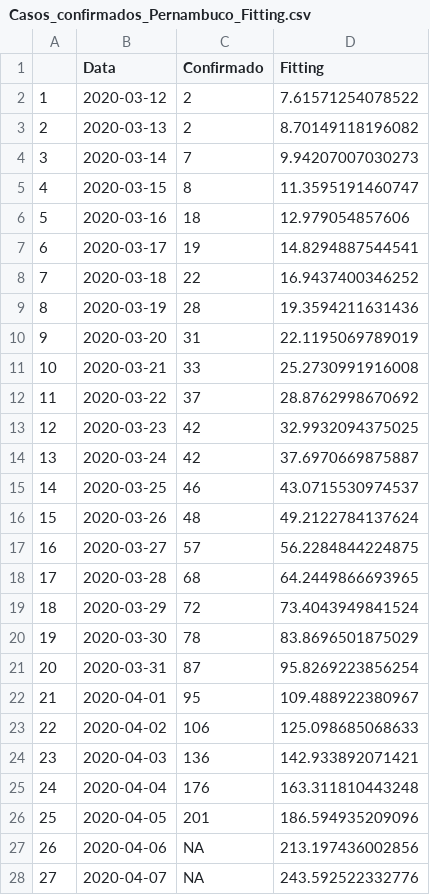
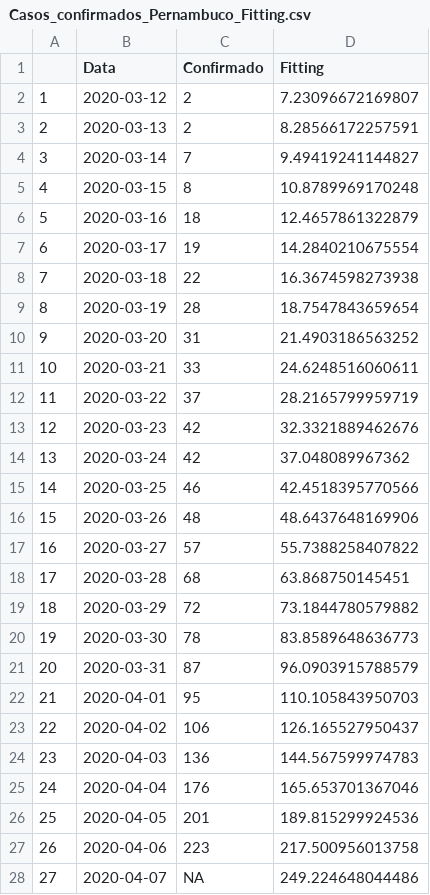
Before and after one commit to edneide/covid-19_Pernambuco, a CSV file: predicoes/Casos_confirmados_Pernambuco_Fitting.csv, drawn as a sheet; only a part is shown; the diff covers the shown part only.

```diff
--- a/predicoes/Casos_confirmados_Pernambuco_Fitting.csv
+++ b/predicoes/Casos_confirmados_Pernambuco_Fitting.csv
@@ -1,28 +1,28 @@
 "","Data","Confirmado","Fitting"
-"1",2020-03-12,2,7.61571254078522
-"2",2020-03-13,2,8.70149118196082
-"3",2020-03-14,7,9.94207007030273
-"4",2020-03-15,8,11.3595191460747
-"5",2020-03-16,18,12.979054857606
-"6",2020-03-17,19,14.8294887544541
-"7",2020-03-18,22,16.9437400346252
-"8",2020-03-19,28,19.3594211631436
-"9",2020-03-20,31,22.1195069789019
-"10",2020-03-21,33,25.2730991916008
-"11",2020-03-22,37,28.8762998670692
-"12",2020-03-23,42,32.9932094375025
-"13",2020-03-24,42,37.6970669875887
-"14",2020-03-25,46,43.0715530974537
-"15",2020-03-26,48,49.2122784137624
-"16",2020-03-27,57,56.2284844224875
-"17",2020-03-28,68,64.2449866693965
-"18",2020-03-29,72,73.4043949841524
-"19",2020-03-30,78,83.8696501875029
-"20",2020-03-31,87,95.8269223856254
-"21",2020-04-01,95,109.488922380967
-"22",2020-04-02,106,125.098685068633
-"23",2020-04-03,136,142.933892071421
-"24",2020-04-04,176,163.311810443248
-"25",2020-04-05,201,186.594935209096
-"26",2020-04-06,NA,213.197436002856
-"27",2020-04-07,NA,243.592522332776
+"1",2020-03-12,2,7.23096672169807
+"2",2020-03-13,2,8.28566172257591
+"3",2020-03-14,7,9.49419241144827
+"4",2020-03-15,8,10.8789969170248
+"5",2020-03-16,18,12.4657861322879
+"6",2020-03-17,19,14.2840210675554
+"7",2020-03-18,22,16.3674598273938
+"8",2020-03-19,28,18.7547843659654
+"9",2020-03-20,31,21.4903186563252
+"10",2020-03-21,33,24.6248516060611
+"11",2020-03-22,37,28.2165799959719
+"12",2020-03-23,42,32.3321889462676
+"13",2020-03-24,42,37.048089967362
+"14",2020-03-25,46,42.4518395770566
+"15",2020-03-26,48,48.6437648169906
+"16",2020-03-27,57,55.7388258407822
+"17",2020-03-28,68,63.868750145451
+"18",2020-03-29,72,73.1844780579882
+"19",2020-03-30,78,83.8589648636773
+"20",2020-03-31,87,96.0903915788579
+"21",2020-04-01,95,110.105843950703
+"22",2020-04-02,106,126.165527950437
+"23",2020-04-03,136,144.567599974783
+"24",2020-04-04,176,165.653701367046
+"25",2020-04-05,201,189.815299924536
+"26",2020-04-06,223,217.500956013758
+"27",2020-04-07,NA,249.224648044486
```
Also changed, not shown: 1 added row and 1 edited cell elsewhere in this file, predicoes/Casos_confirmados_Brazil_Fitting.csv, 10 other files.
